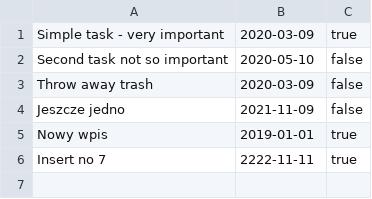
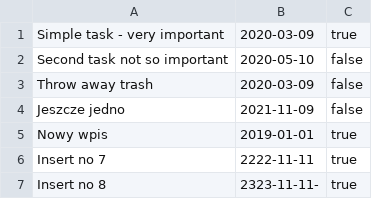
Before and after one commit to MazieKor/KRA_Java_Workshop_revision, a CSV file: tasks2.csv, drawn as a sheet.

```diff
--- a/tasks2.csv
+++ b/tasks2.csv
@@ -6 +6,2 @@ Nowy wpis, 2019-01-01, true
 Insert no 7, 2222-11-11, true
+Insert no 8, 2323-11-11-, true
```
Also changed, not shown: 3 other files.
